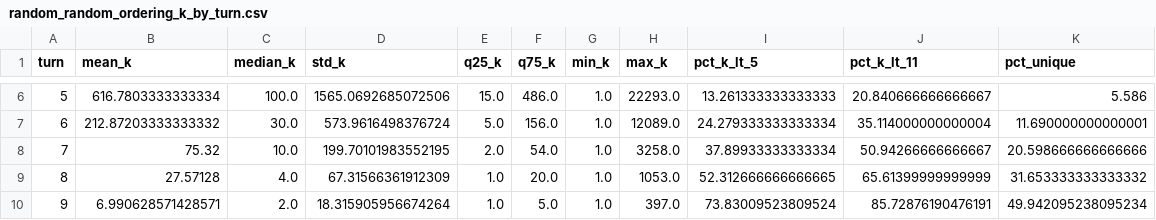
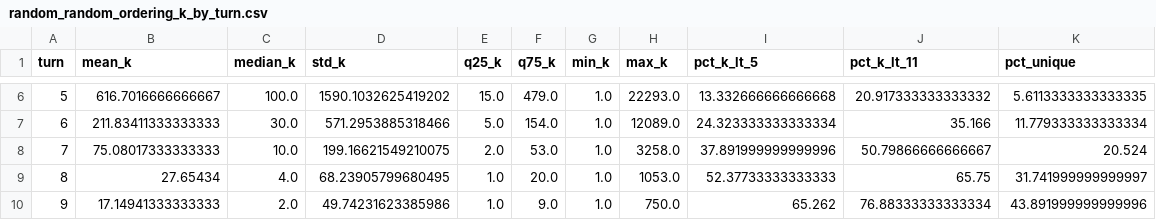
Before and after one commit to JamesWeatherhead/k-anonymity-decay, a CSV file: results/simulation_output/random_random_ordering_k_by_turn.csv, drawn as a sheet; only a part is shown, gaps mark what is left out; the diff covers the shown part only.

```diff
--- a/results/simulation_output/random_random_ordering_k_by_turn.csv
+++ b/results/simulation_output/random_random_ordering_k_by_turn.csv
@@ -6,5 +6,5 @@ turn,mean_k,median_k,std_k,q25_k,q75_k,min_k,max_k,pct_k_lt_5,pct_k_lt_11,pct_un
-5,616.7803333333334,100.0,1565.0692685072506,15.0,486.0,1.0,22293.0,13.261333333333333,20.840666666666667,5.586
-6,212.87203333333332,30.0,573.9616498376724,5.0,156.0,1.0,12089.0,24.279333333333334,35.114000000000004,11.690000000000001
-7,75.32,10.0,199.70101983552195,2.0,54.0,1.0,3258.0,37.89933333333334,50.94266666666667,20.598666666666666
-8,27.57128,4.0,67.31566361912309,1.0,20.0,1.0,1053.0,52.312666666666665,65.61399999999999,31.653333333333332
-9,6.990628571428571,2.0,18.315905956674264,1.0,5.0,1.0,397.0,73.83009523809524,85.72876190476191,49.942095238095234
+5,616.7016666666667,100.0,1590.1032625419202,15.0,479.0,1.0,22293.0,13.332666666666668,20.917333333333332,5.6113333333333335
+6,211.83411333333333,30.0,571.2953885318466,5.0,154.0,1.0,12089.0,24.323333333333334,35.166,11.779333333333334
+7,75.08017333333333,10.0,199.16621549210075,2.0,53.0,1.0,3258.0,37.891999999999996,50.79866666666667,20.524
+8,27.65434,4.0,68.23905799680495,1.0,20.0,1.0,1053.0,52.37733333333333,65.75,31.741999999999997
+9,17.14941333333333,2.0,49.74231623385986,1.0,9.0,1.0,750.0,65.262,76.88333333333334,43.891999999999996
```
Also changed, not shown: 42 edited cells elsewhere in this file, results/simulation_output/progressive_progressive_refinement_k_by_turn.csv, results/simulation_output/random_random_ordering_threshold_stats.csv, 11 other files.
